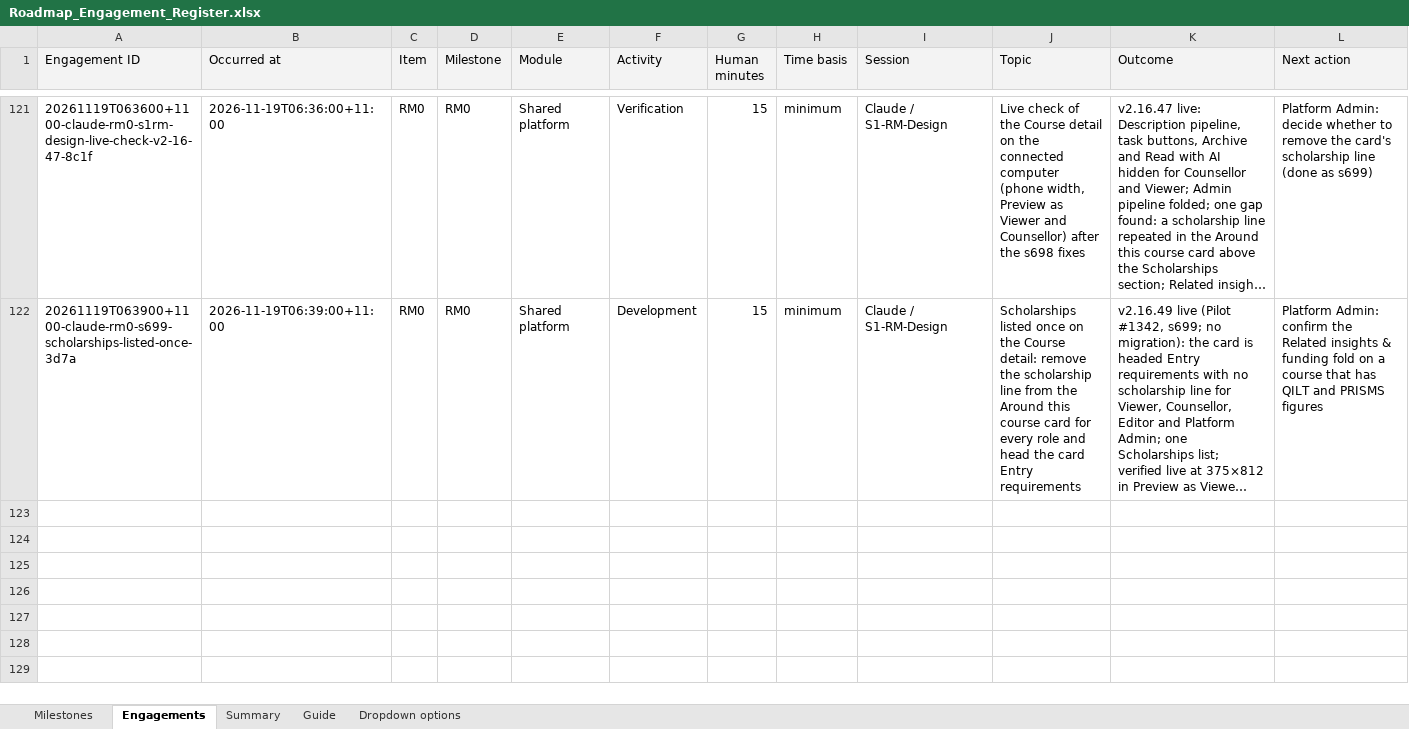
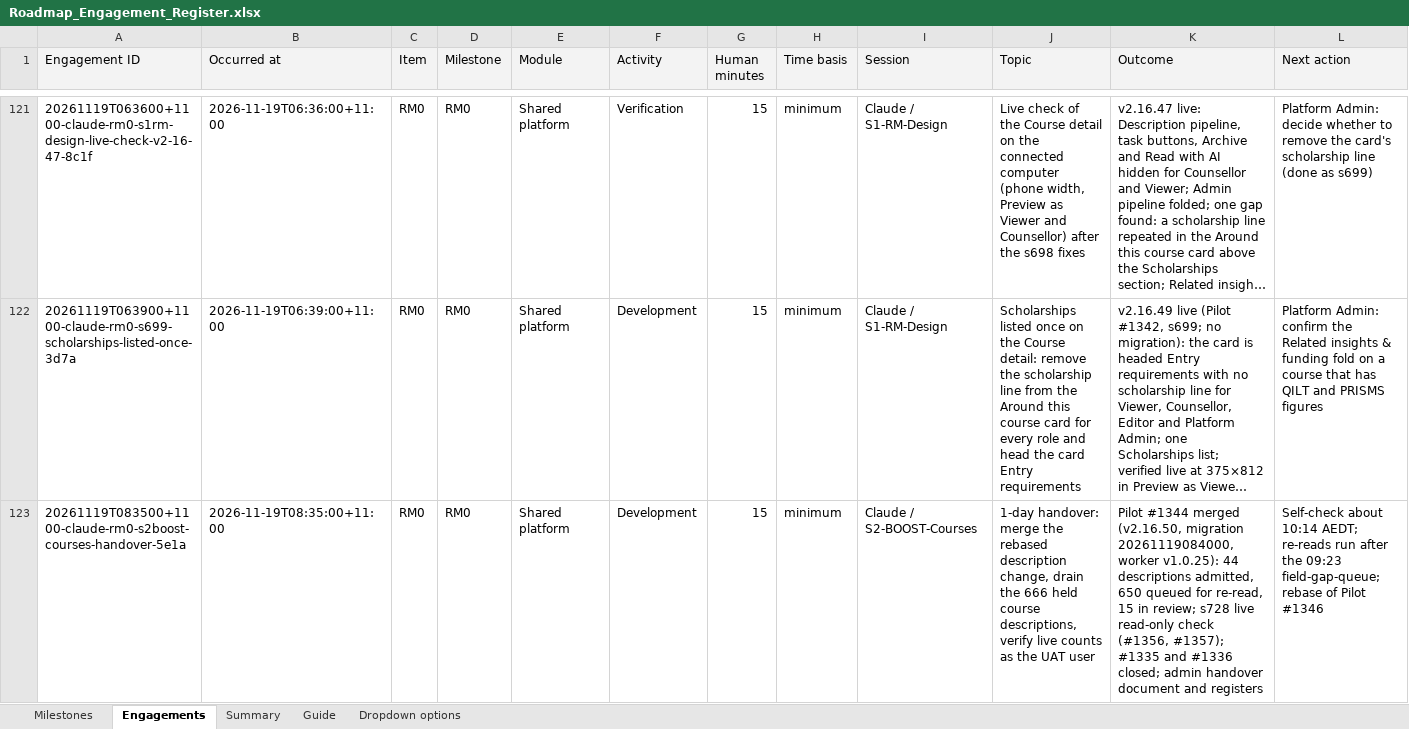
Before and after one commit to msinghbs-ai/coursefinder-admin, an Excel workbook: docs/Roadmap/2026-01/Roadmap_Engagement_Register.xlsx, sheet Engagements, drawn as a sheet; only a part is shown, gaps mark what is left out; long unchanged cells end in …; values as stored, in another font and other column widths than the file's, no borders; rows hold the shown columns only; the diff names each change by its address in the sheet, - before the commit and + after, or states it on an @@ line.

```diff
--- a/docs/Roadmap/2026-01/Roadmap_Engagement_Register.xlsx (sheet Engagements)
+++ b/docs/Roadmap/2026-01/Roadmap_Engagement_Register.xlsx (sheet Engagements)
+row 123: 20261119T083500+1100-claude-rm0-s2boost-courses-handover-5e1a | 2026-11-19T08:35:00+11:00 | RM0 | RM0 | Shared platform | Development | 15 | minimum | Claude / S2-BOOST-Courses | 1-day handover: merge the rebased description change, drain the 666 held course descriptions, verify live counts as the UAT user | Pilot #1344 merged (v2.16.50, migration 20261119084000, worker v1.0.25): 44 descriptions admitted, 650 queued for re-read, 15 in review; s728 live read-only check (#1356, #1357); #1335 and #1336 closed; admin handover document and registers | Self-check about 10:14 AEDT; re-reads run after the 09:23 field-gap-queue; rebase of Pilot #1346
```
Also changed, not shown: 9 other files.
